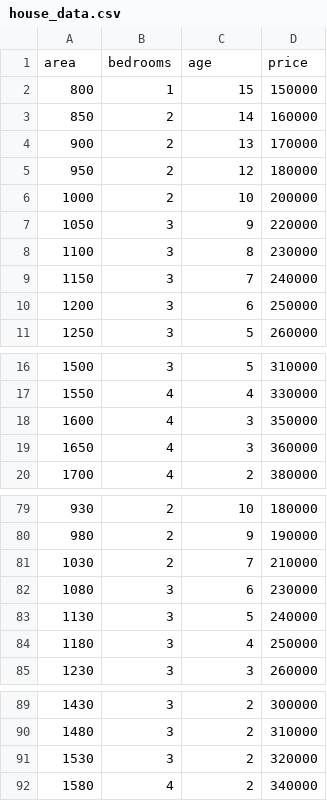
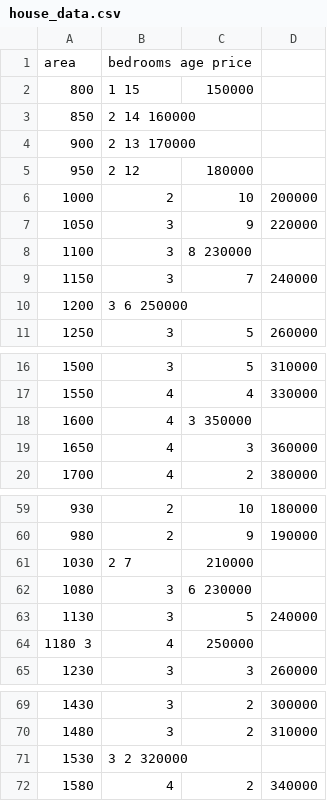
Before and after one commit to mani25bai10676-sys/housepricepredicator, a CSV file: house_data.csv, drawn as a sheet; only a part is shown, gaps mark what is left out; the diff covers the shown part only.

```diff
--- a/house_data.csv
+++ b/house_data.csv
@@ -1,5 +1,5 @@
-area	bedrooms	age	price
-800	1	15	150000
-850	2	14	160000
-900	2	13	170000
-950	2	12	180000
+area	bedrooms   age   price
+800	        1  15	      150000
+850 	      2  14         160000
+900	        2  13         170000
+950	        2  12	        180000
@@ -8 +8 @@ area	bedrooms	age	price
-1100	3	8	230000
+1100	      3 	8         230000
@@ -10 +10 @@ area	bedrooms	age	price
-1200	3	6	250000
+1200	      3   6         250000
@@ -18 +18 @@ area	bedrooms	age	price
-1600	4	3	350000
+1600	      4	  3           350000
@@ -81,2 +61,2 @@ area	bedrooms	age	price
-1030	2	7	210000
-1080	3	6	230000
+1030	      2  7          	210000
+1080	      3	 6           230000
@@ -84 +64 @@ area	bedrooms	age	price
-1180	3	4	250000
+1180        3	 4	          250000
@@ -91 +71 @@ area	bedrooms	age	price
-1530	3	2	320000
+1530	      3  2           320000
```
Also changed, not shown: 20 removed rows and 10 edited cells elsewhere in this file.
